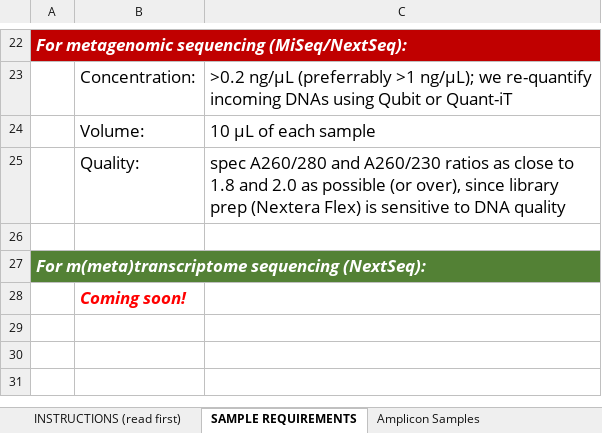
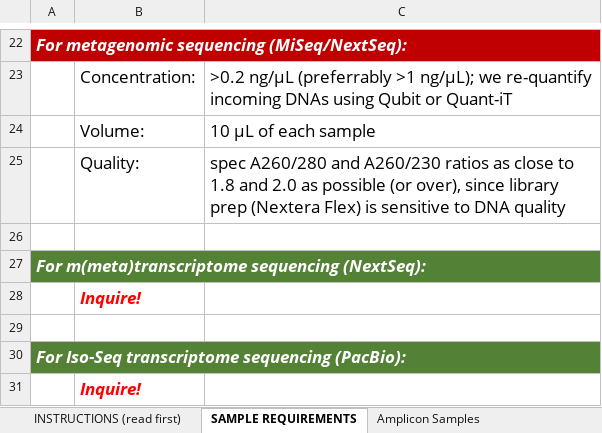
Before and after one commit to CGEB-IMR/CGEB-IMR.github.io, an Excel workbook: docs/IMR-SampleSubmissionSheet_v10(LASTNAME_MMMDD).xlsx, sheet SAMPLE REQUIREMENTS, drawn as a sheet; only a part is shown, gaps mark what is left out; values as stored, in another font and other column widths than the file's, no borders; the diff names each change by its address in the sheet, - before the commit and + after, or states it on an @@ line.

```diff
--- a/docs/IMR-SampleSubmissionSheet_v10(LASTNAME_MMMDD).xlsx (sheet SAMPLE REQUIREMENTS)
+++ b/docs/IMR-SampleSubmissionSheet_v10(LASTNAME_MMMDD).xlsx (sheet SAMPLE REQUIREMENTS)
-B28: Coming soon!
+B28: Inquire!
+row 29: (empty)
+row 30: For Iso-Seq transcriptome sequencing (PacBio):
+row 31:  | Inquire!
```
Also changed, not shown: sheet Genome Samples, 3 other files.
